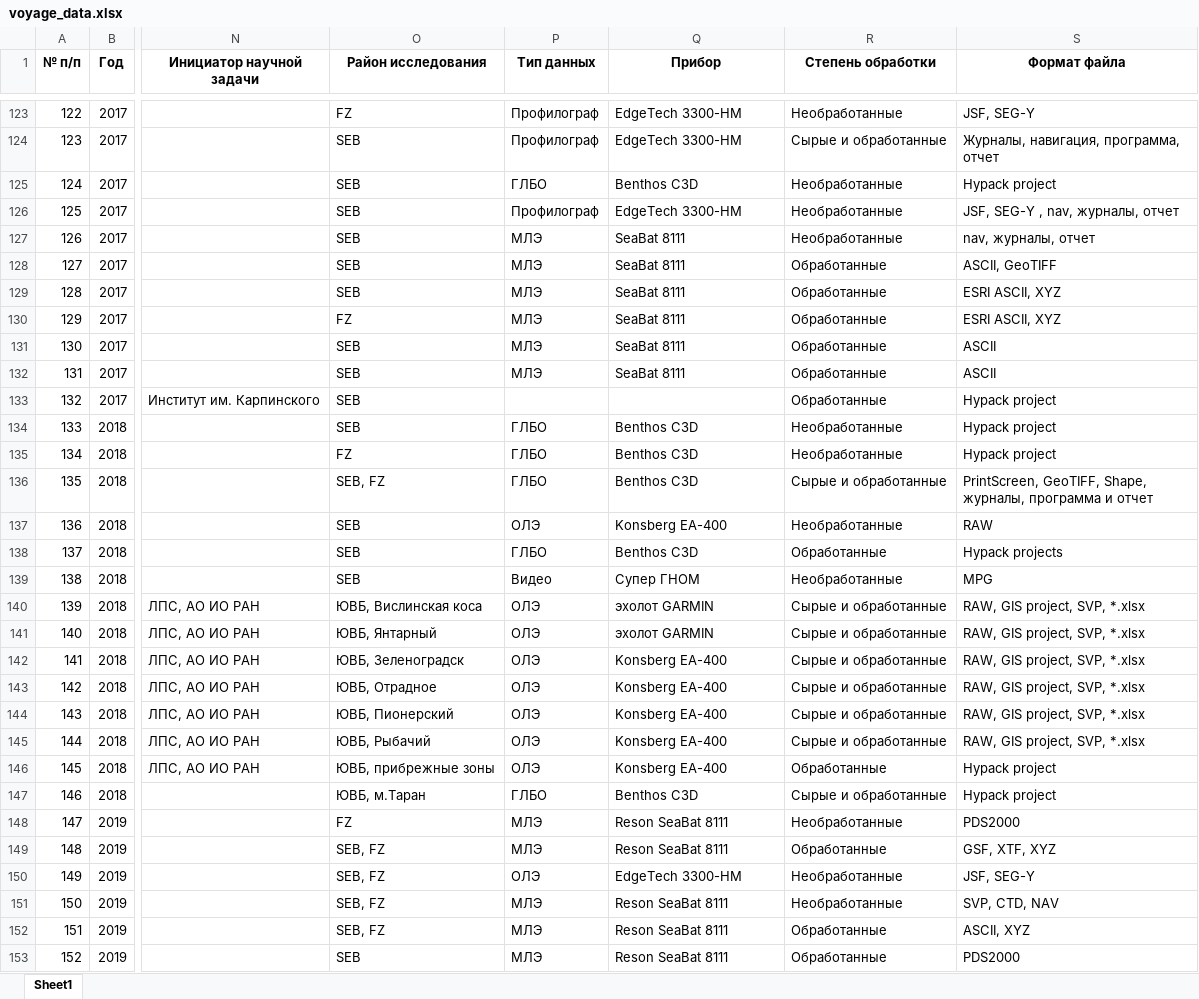
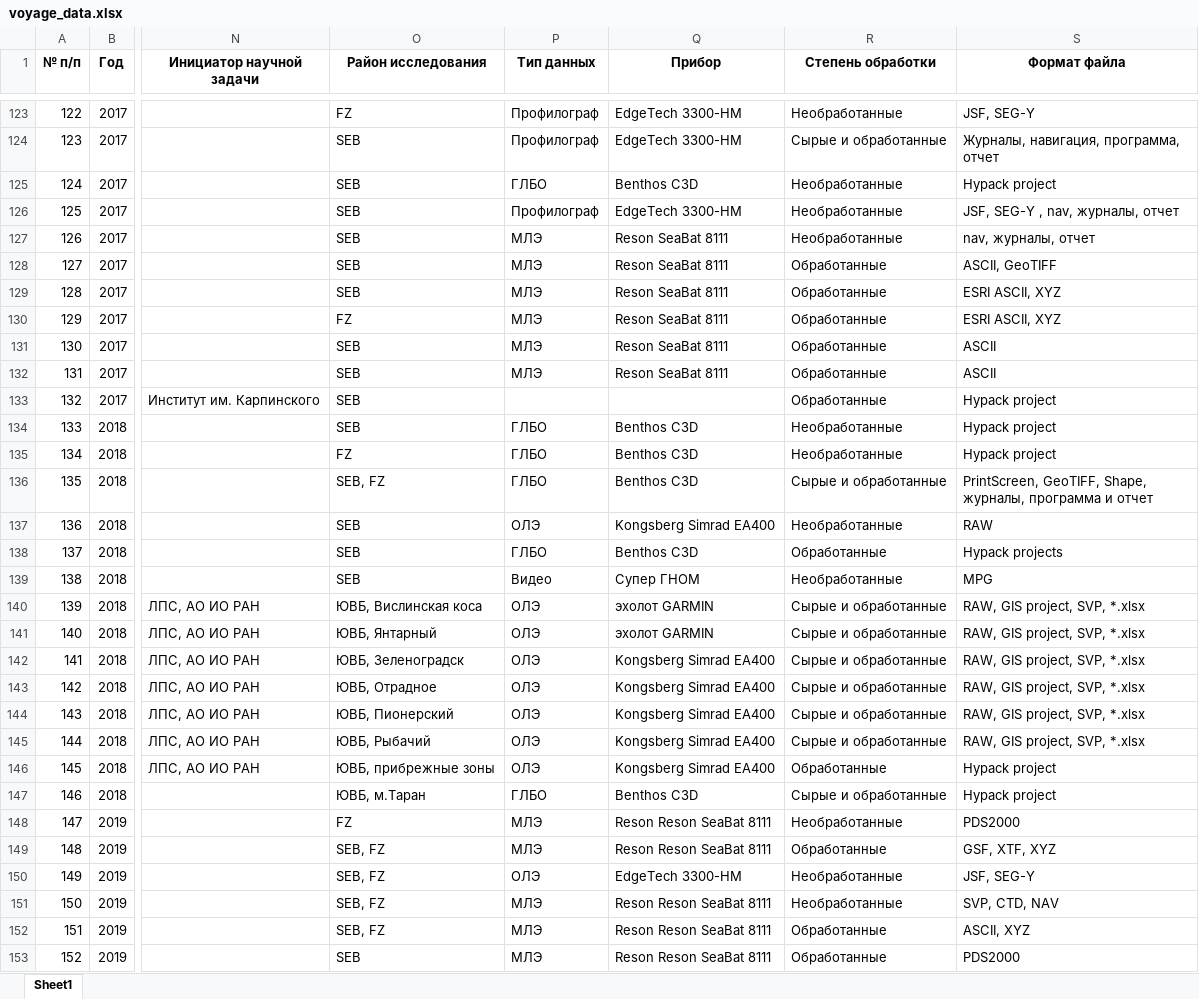
Before and after one commit to e-vadim-coder/Cruise-data, an Excel workbook: voyage_data.xlsx, sheet Sheet1, drawn as a sheet; only a part is shown, gaps mark what is left out; values as stored, in another font and other column widths than the file's, no borders; the diff covers the shown part only; the diff names each change by its address in the sheet, - before the commit and + after, or states it on an @@ line.

```diff
--- a/voyage_data.xlsx (sheet Sheet1)
+++ b/voyage_data.xlsx (sheet Sheet1)
-Q127:Q132 (Прибор): SeaBat 8111
+Q127:Q132 (Прибор): Reson SeaBat 8111
-Q137 (Прибор): Konsberg EA-400
+Q137 (Прибор): Kongsberg Simrad EA400
-Q142:Q146 (Прибор): Konsberg EA-400
+Q142:Q146 (Прибор): Kongsberg Simrad EA400
-Q148:Q149 (Прибор): Reson SeaBat 8111
+Q148:Q149 (Прибор): Reson Reson SeaBat 8111
-Q151:Q153 (Прибор): Reson SeaBat 8111
+Q151:Q153 (Прибор): Reson Reson SeaBat 8111
```
Also changed, not shown: 68 added rows, 8 removed rows and 58 edited cells elsewhere in this sheet, 1 other file.
